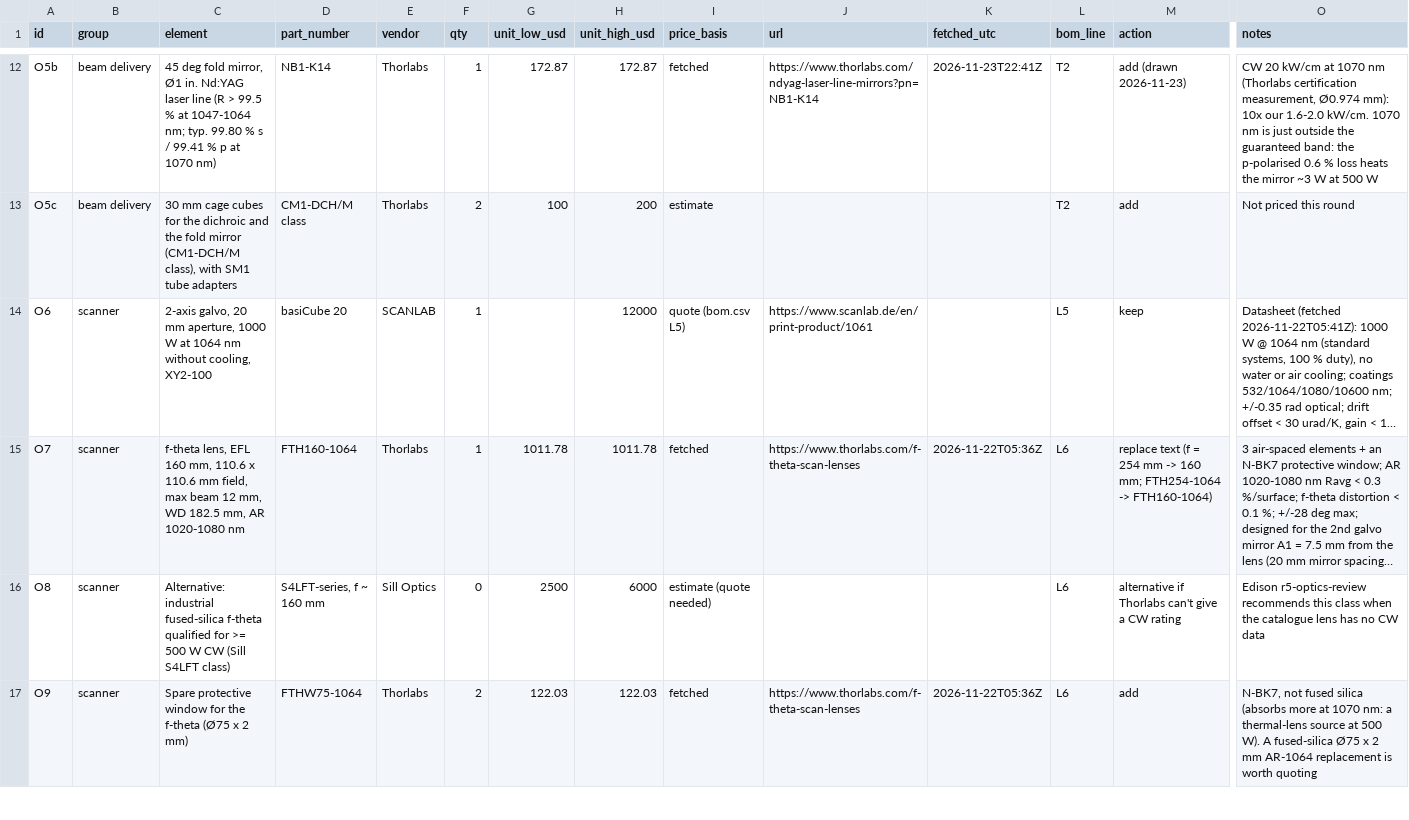
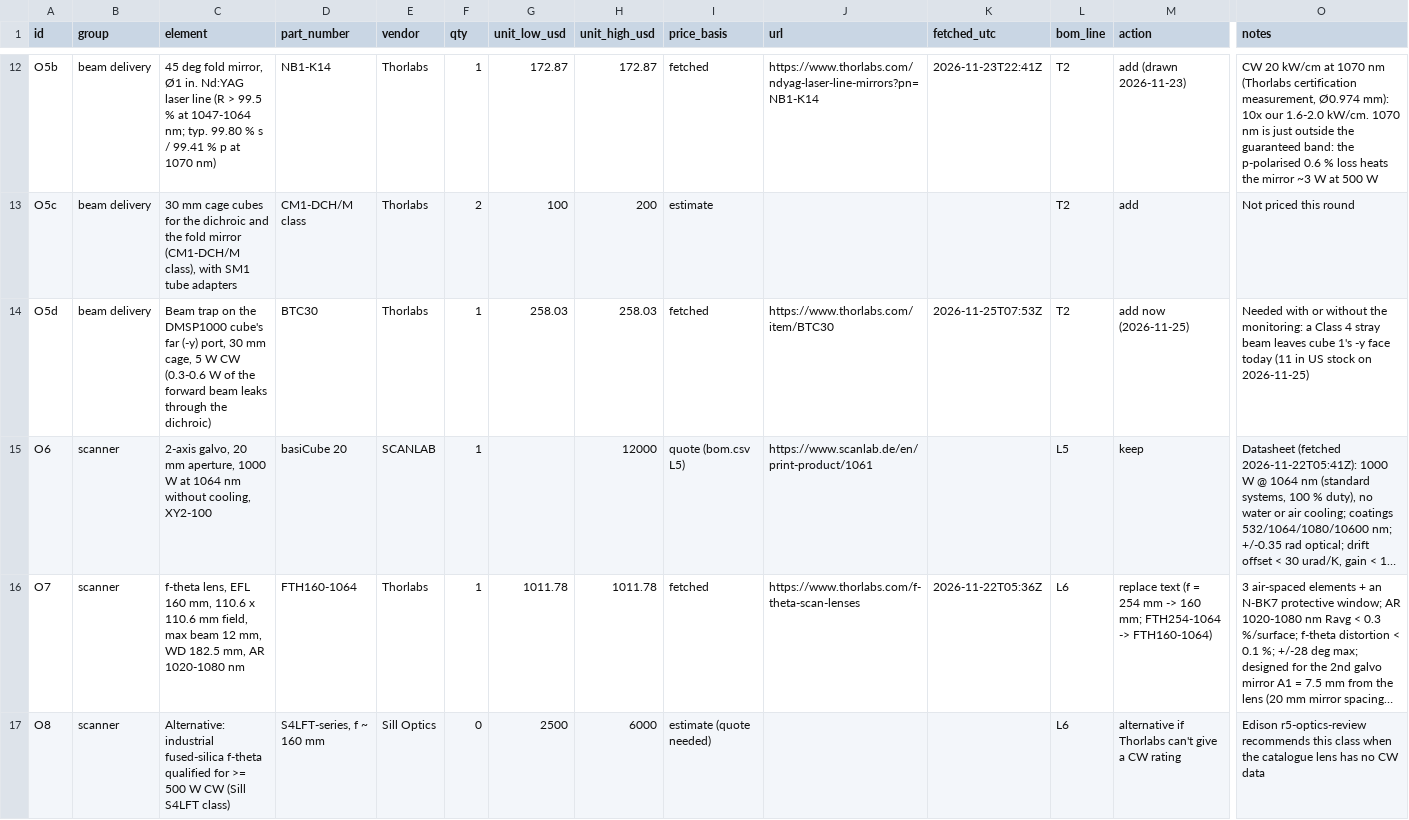
Before and after one commit to vertical-cloud-lab/digital-alloy-lab, a CSV file: desktop-lpbf/optics-bom.csv, drawn as a sheet; only a part is shown, gaps mark what is left out; the shorter side is filled out with more unchanged rows; long unchanged cells end in …; rows hold the shown columns only; the diff covers the shown part only; the diff names each change by its address in the sheet, - before the commit and + after, or states it on an @@ line.

```diff
--- a/desktop-lpbf/optics-bom.csv
+++ b/desktop-lpbf/optics-bom.csv
+row 14: O5d | beam delivery | Beam trap on the DMSP1000 cube's far (-y) port, 30 mm cage, 5 W CW (0.3-0.6 W of the forward beam leaks through the dichroic) | BTC30 | Thorlabs | 1 | 258.03 | 258.03 | fetched | https://www.thorlabs.com/item/BTC30 | 2026-11-25T07:53Z | T2 | add now (2026-11-25) | Needed with or without the monitoring: a Class 4 stray beam leaves cube 1's -y face today (11 in US stock on 2026-11-25)
```
Also changed, not shown: 3 edited cells elsewhere in this file, desktop-lpbf/bom.csv, 5 other files.
